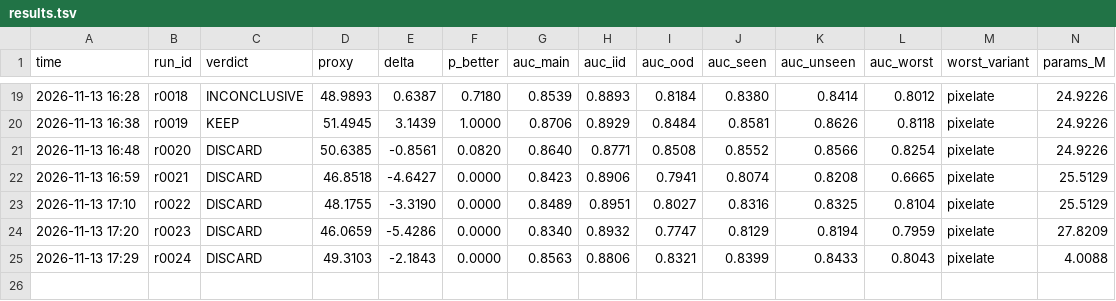
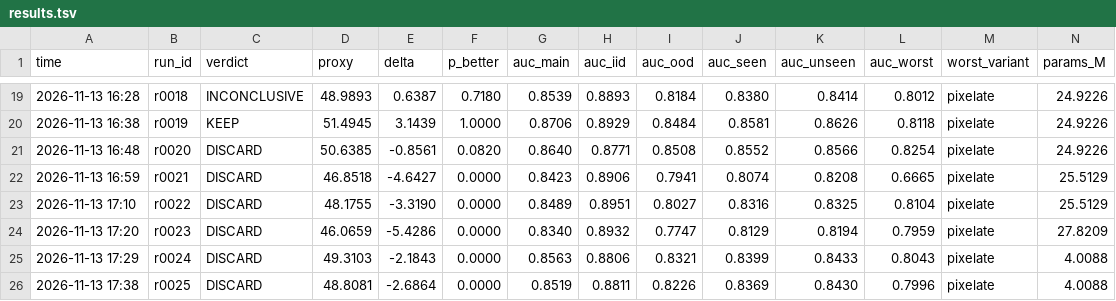
Before and after one commit to dhruvsambavaram/iiit_synergy_2026_deepfake, a TSV file: results.tsv, drawn as a sheet; only a part is shown, gaps mark what is left out; rows hold the shown columns only; the diff names each change by its address in the sheet, - before the commit and + after, or states it on an @@ line.

```diff
--- a/results.tsv
+++ b/results.tsv
+row 26: 2026-11-13 17:38 | r0025 | DISCARD | 48.8081 | -2.6864 | 0.0000 | 0.8519 | 0.8811 | 0.8226 | 0.8369 | 0.8430 | 0.7996 | pixelate | 4.0088
```
Also changed, not shown: 1 other file.
